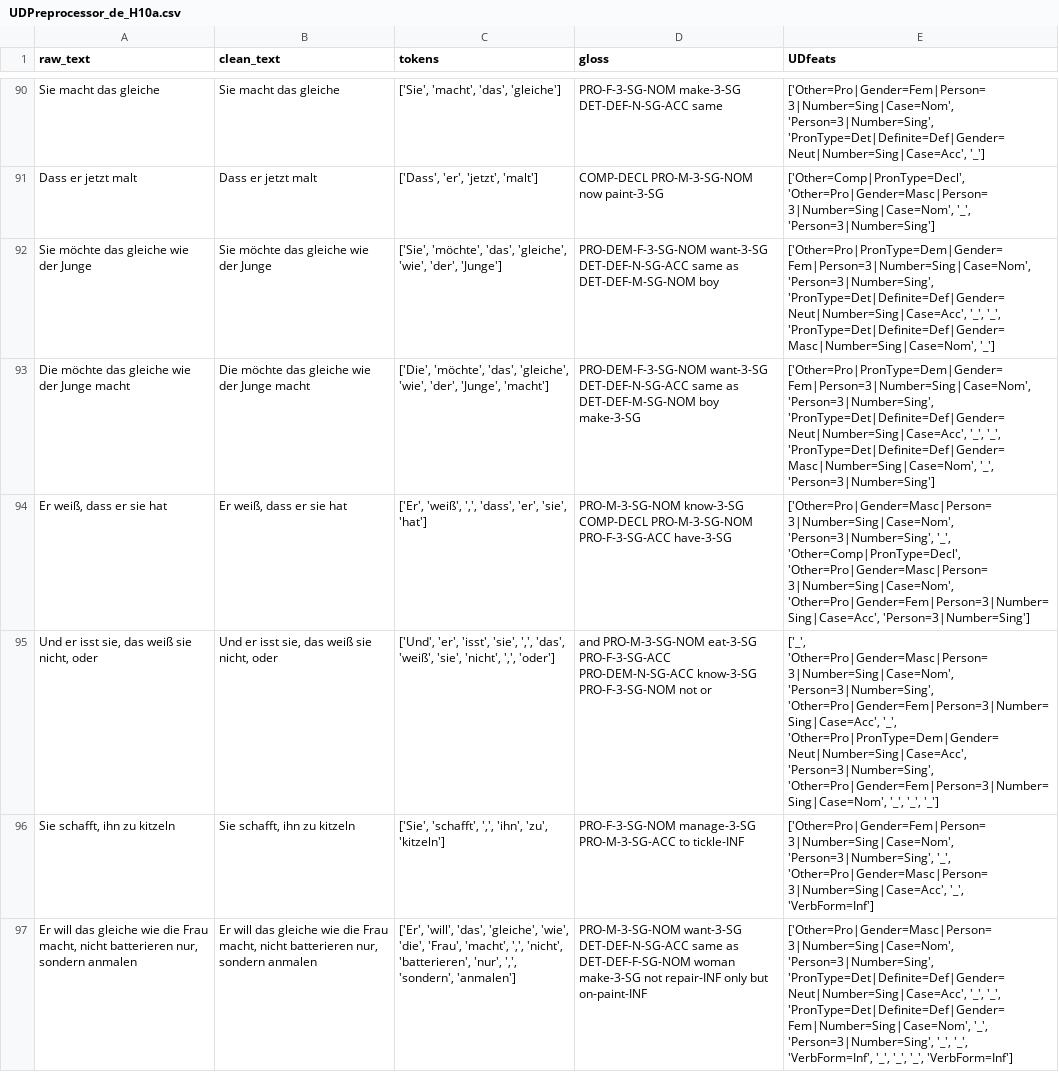
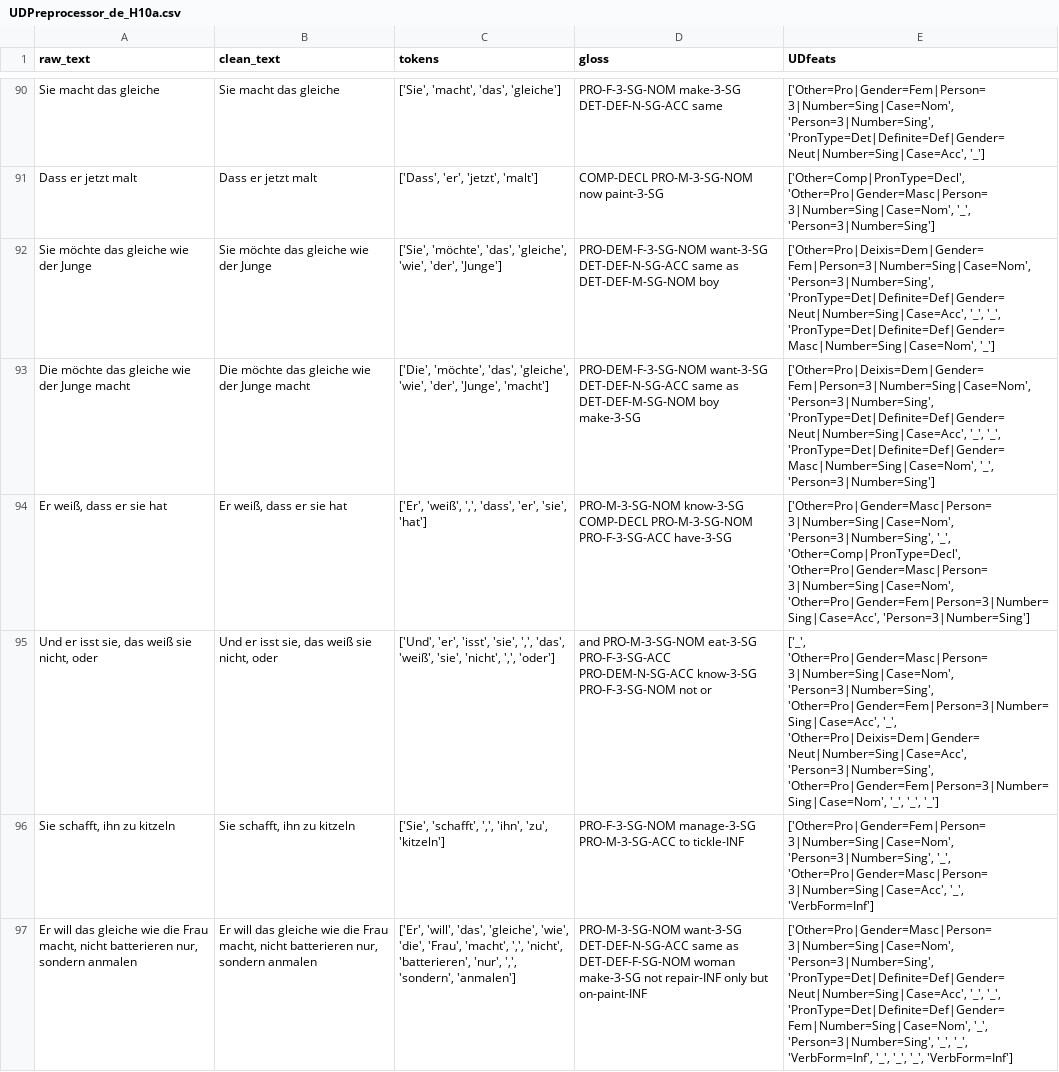
Before and after one commit to camelo-cruz/workflow, a CSV file: backend/training/data/UDPreprocessor_de_H10a.csv, drawn as a sheet; only a part is shown, gaps mark what is left out; the diff covers the shown part only.

```diff
--- a/backend/training/data/UDPreprocessor_de_H10a.csv
+++ b/backend/training/data/UDPreprocessor_de_H10a.csv
@@ -91,6 +91,6 @@ Sie macht das gleiche,Sie macht das gleiche,"['Sie', 'macht', 'das', 'gleiche']"
 Dass er jetzt malt,Dass er jetzt malt,"['Dass', 'er', 'jetzt', 'malt']",COMP-DECL PRO-M-3-SG-NOM now paint-3-SG,"['Other=Comp|PronType=Decl', 'Other=Pro|Gender=Masc|Person=3|Number=Sing|Case=Nom', '_', 'Person=3|Number=Sing']"
-Sie möchte das gleiche wie der Junge,Sie möchte das gleiche wie der Junge,"['Sie', 'möchte', 'das', 'gleiche', 'wie', 'der', 'Junge']",PRO-DEM-F-3-SG-NOM want-3-SG DET-DEF-N-SG-ACC same as DET-DEF-M-SG-NOM boy,"['Other=Pro|PronType=Dem|Gender=Fem|Person=3|Number=Sing|Case=Nom', 'Person=3|Number=Sing', 'PronType=Det|Definite=Def|Gender=Neut|Number=Sing|Case=Acc', '_', '_', 'PronType=Det|Definite=Def|Gender=Masc|Number=Sing|Case=Nom', '_']"
-Die möchte das gleiche wie der Junge macht,Die möchte das gleiche wie der Junge macht,"['Die', 'möchte', 'das', 'gleiche', 'wie', 'der', 'Junge', 'macht']",PRO-DEM-F-3-SG-NOM want-3-SG DET-DEF-N-SG-ACC same as DET-DEF-M-SG-NOM boy make-3-SG,"['Other=Pro|PronType=Dem|Gender=Fem|Person=3|Number=Sing|Case=Nom', 'Person=3|Number=Sing', 'PronType=Det|Definite=Def|Gender=Neut|Number=Sing|Case=Acc', '_', '_', 'PronType=Det|Definite=Def|Gender=Masc|Number=Sing|Case=Nom', '_', 'Person=3|Number=Sing']"
+Sie möchte das gleiche wie der Junge,Sie möchte das gleiche wie der Junge,"['Sie', 'möchte', 'das', 'gleiche', 'wie', 'der', 'Junge']",PRO-DEM-F-3-SG-NOM want-3-SG DET-DEF-N-SG-ACC same as DET-DEF-M-SG-NOM boy,"['Other=Pro|Deixis=Dem|Gender=Fem|Person=3|Number=Sing|Case=Nom', 'Person=3|Number=Sing', 'PronType=Det|Definite=Def|Gender=Neut|Number=Sing|Case=Acc', '_', '_', 'PronType=Det|Definite=Def|Gender=Masc|Number=Sing|Case=Nom', '_']"
+Die möchte das gleiche wie der Junge macht,Die möchte das gleiche wie der Junge macht,"['Die', 'möchte', 'das', 'gleiche', 'wie', 'der', 'Junge', 'macht']",PRO-DEM-F-3-SG-NOM want-3-SG DET-DEF-N-SG-ACC same as DET-DEF-M-SG-NOM boy make-3-SG,"['Other=Pro|Deixis=Dem|Gender=Fem|Person=3|Number=Sing|Case=Nom', 'Person=3|Number=Sing', 'PronType=Det|Definite=Def|Gender=Neut|Number=Sing|Case=Acc', '_', '_', 'PronType=Det|Definite=Def|Gender=Masc|Number=Sing|Case=Nom', '_', 'Person=3|Number=Sing']"
 "Er weiß, dass er sie hat","Er weiß, dass er sie hat","['Er', 'weiß', ',', 'dass', 'er', 'sie', 'hat']",PRO-M-3-SG-NOM know-3-SG COMP-DECL PRO-M-3-SG-NOM PRO-F-3-SG-ACC have-3-SG,"['Other=Pro|Gender=Masc|Person=3|Number=Sing|Case=Nom', 'Person=3|Number=Sing', '_', 'Other=Comp|PronType=Decl', 'Other=Pro|Gender=Masc|Person=3|Number=Sing|Case=Nom', 'Other=Pro|Gender=Fem|Person=3|Number=Sing|Case=Acc', 'Person=3|Number=Sing']"
-"Und er isst sie, das weiß sie nicht, oder","Und er isst sie, das weiß sie nicht, oder","['Und', 'er', 'isst', 'sie', ',', 'das', 'weiß', 'sie', 'nicht', ',', 'oder']",and PRO-M-3-SG-NOM eat-3-SG PRO-F-3-SG-ACC PRO-DEM-N-SG-ACC know-3-SG PRO-F-3-SG-NOM not or,"['_', 'Other=Pro|Gender=Masc|Person=3|Number=Sing|Case=Nom', 'Person=3|Number=Sing', 'Other=Pro|Gender=Fem|Person=3|Number=Sing|Case=Acc', '_', 'Other=Pro|PronType=Dem|Gender=Neut|Number=Sing|Case=Acc', 'Person=3|Number=Sing', 'Other=Pro|Gender=Fem|Person=3|Number=Sing|Case=Nom', '_', '_', '_']"
+"Und er isst sie, das weiß sie nicht, oder","Und er isst sie, das weiß sie nicht, oder","['Und', 'er', 'isst', 'sie', ',', 'das', 'weiß', 'sie', 'nicht', ',', 'oder']",and PRO-M-3-SG-NOM eat-3-SG PRO-F-3-SG-ACC PRO-DEM-N-SG-ACC know-3-SG PRO-F-3-SG-NOM not or,"['_', 'Other=Pro|Gender=Masc|Person=3|Number=Sing|Case=Nom', 'Person=3|Number=Sing', 'Other=Pro|Gender=Fem|Person=3|Number=Sing|Case=Acc', '_', 'Other=Pro|Deixis=Dem|Gender=Neut|Number=Sing|Case=Acc', 'Person=3|Number=Sing', 'Other=Pro|Gender=Fem|Person=3|Number=Sing|Case=Nom', '_', '_', '_']"
 "Sie schafft, ihn zu kitzeln","Sie schafft, ihn zu kitzeln","['Sie', 'schafft', ',', 'ihn', 'zu', 'kitzeln']",PRO-F-3-SG-NOM manage-3-SG PRO-M-3-SG-ACC to tickle-INF,"['Other=Pro|Gender=Fem|Person=3|Number=Sing|Case=Nom', 'Person=3|Number=Sing', '_', 'Other=Pro|Gender=Masc|Person=3|Number=Sing|Case=Acc', '_', 'VerbForm=Inf']"
```
Also changed, not shown: 14 edited cells elsewhere in this file, 4 other files.
